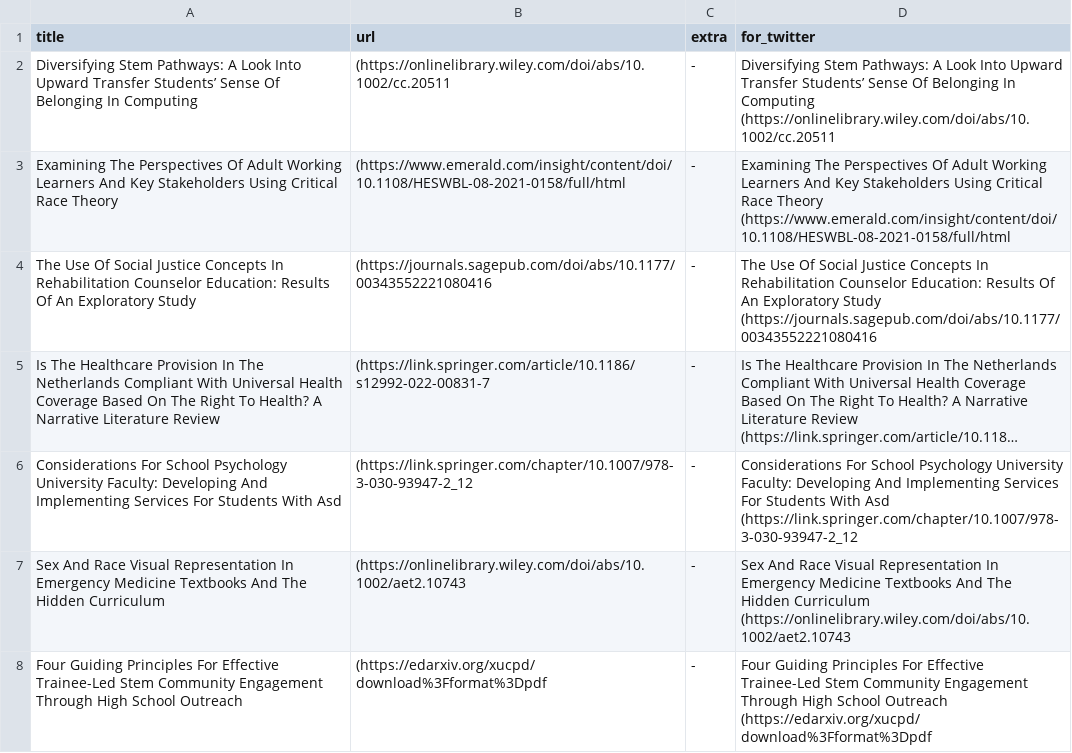
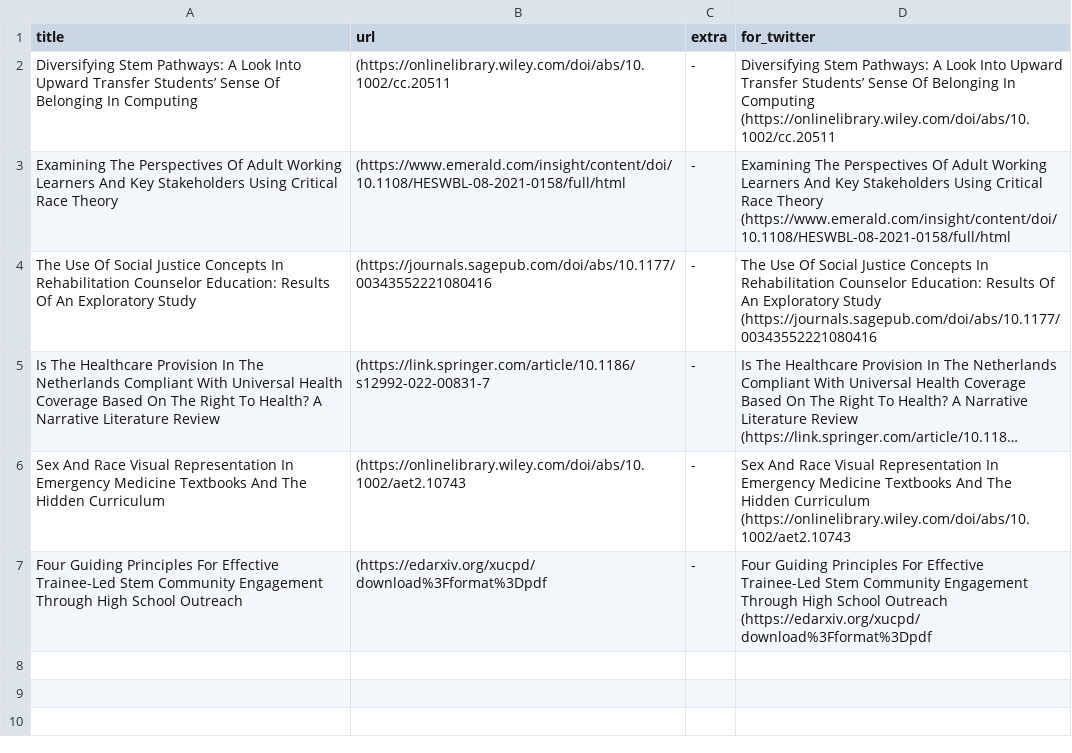
Before and after one commit to DiversifyDigest/digest_curation, a CSV file: recent_twitter_links.csv, drawn as a sheet; long unchanged cells end in …; the diff names each change by its address in the sheet, - before the commit and + after, or states it on an @@ line.

```diff
--- a/recent_twitter_links.csv
+++ b/recent_twitter_links.csv
-row 6: Considerations For School Psychology University Faculty: Developing And Implementing Services For Students With Asd | (https://link.springer.com/chapter/10.1007/978-3-030-93947-2_12 | - | Considerations For School Psychology University Faculty: Developing And Implementing Services For Students With Asd (https://link.springer.com/chapter/10.1007/978-3-030-93947-2_12
```
